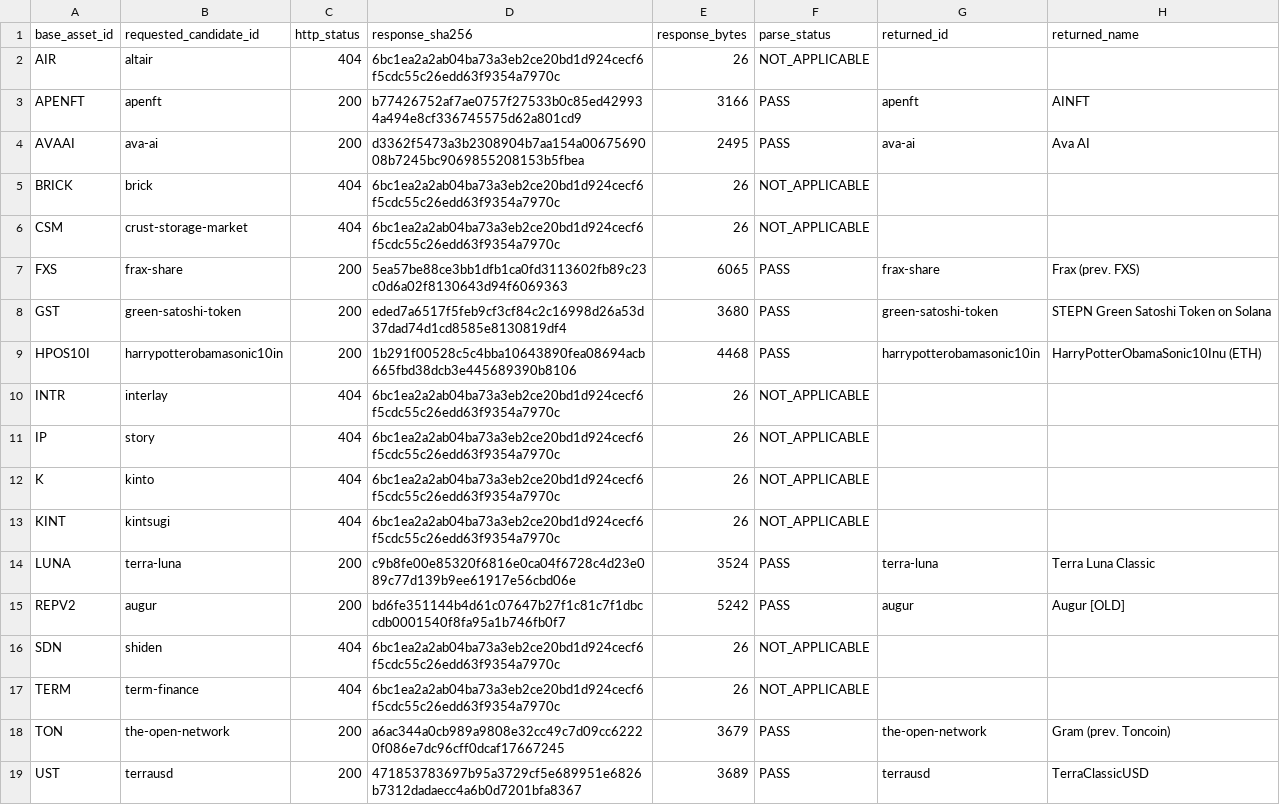
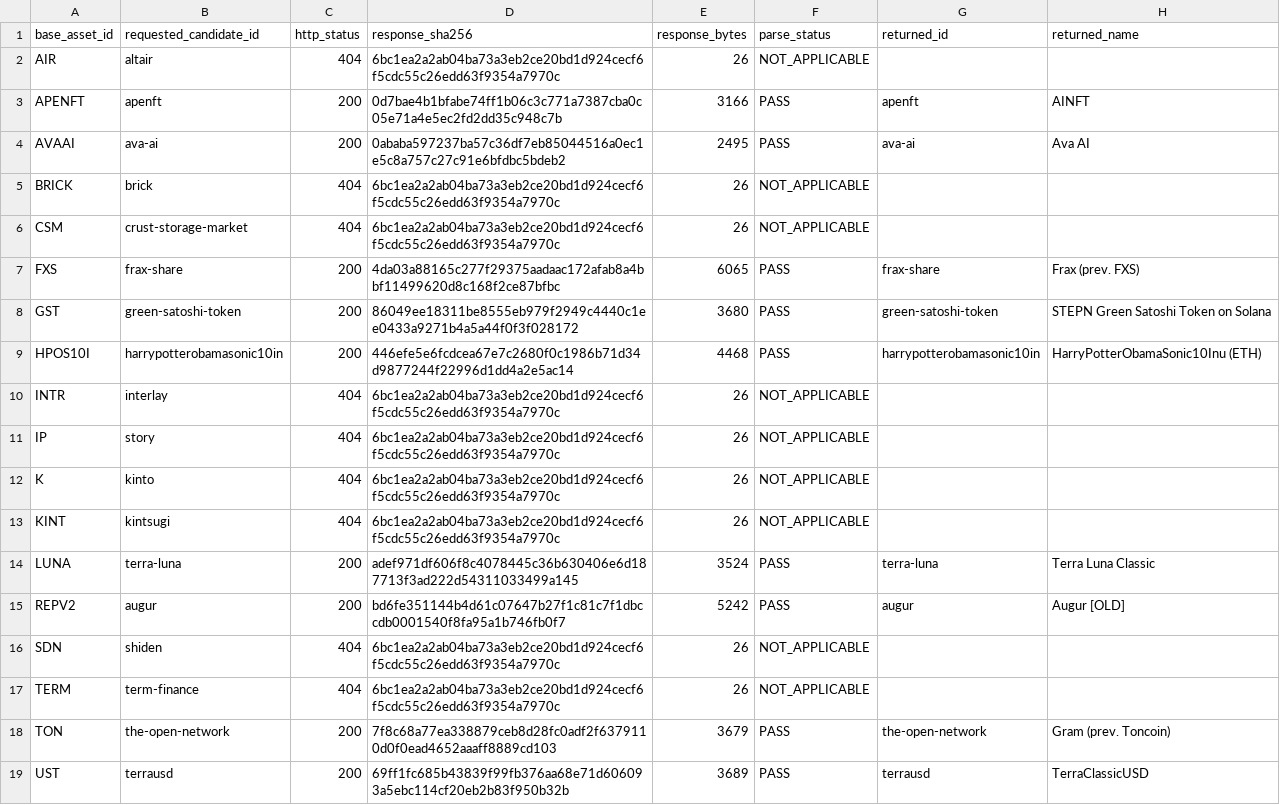
Before and after one commit to emmanueldendrinos/CFA, a CSV file: candidate-analysis/CFA-Stage2-Direct-CoinGecko-ID-Evidence.csv, drawn as a sheet; only a part is shown; the diff names each change by its address in the sheet, - before the commit and + after, or states it on an @@ line.

```diff
--- a/candidate-analysis/CFA-Stage2-Direct-CoinGecko-ID-Evidence.csv
+++ b/candidate-analysis/CFA-Stage2-Direct-CoinGecko-ID-Evidence.csv
-D3 (response_sha256): b77426752af7ae0757f27533b0c85ed429934a494e8cf336745575d62a801cd9
+D3 (response_sha256): 0d7bae4b1bfabe74ff1b06c3c771a7387cba0c05e71a4e5ec2fd2dd35c948c7b
-D4 (response_sha256): d3362f5473a3b2308904b7aa154a0067569008b7245bc9069855208153b5fbea
+D4 (response_sha256): 0ababa597237ba57c36df7eb85044516a0ec1e5c8a757c27c91e6bfdbc5bdeb2
-D7 (response_sha256): 5ea57be88ce3bb1dfb1ca0fd3113602fb89c23c0d6a02f8130643d94f6069363
+D7 (response_sha256): 4da03a88165c277f29375aadaac172afab8a4bbf11499620d8c168f2ce87bfbc
-D8 (response_sha256): eded7a6517f5feb9cf3cf84c2c16998d26a53d37dad74d1cd8585e8130819df4
+D8 (response_sha256): 86049ee18311be8555eb979f2949c4440c1ee0433a9271b4a5a44f0f3f028172
-D9 (response_sha256): 1b291f00528c5c4bba10643890fea08694acb665fbd38dcb3e445689390b8106
+D9 (response_sha256): 446efe5e6fcdcea67e7c2680f0c1986b71d34d9877244f22996d1dd4a2e5ac14
-D14 (response_sha256): c9b8fe00e85320f6816e0ca04f6728c4d23e089c77d139b9ee61917e56cbd06e
+D14 (response_sha256): adef971df606f8c4078445c36b630406e6d187713f3ad222d54311033499a145
-D18 (response_sha256): a6ac344a0cb989a9808e32cc49c7d09cc62220f086e7dc96cff0dcaf17667245
+D18 (response_sha256): 7f8c68a77ea338879ceb8d28fc0adf2f6379110d0f0ead4652aaaff8889cd103
-D19 (response_sha256): 471853783697b95a3729cf5e689951e6826b7312dadaecc4a6b0d7201bfa8367
+D19 (response_sha256): 69ff1fc685b43839f99fb376aa68e71d606093a5ebc114cf20eb2b83f950b32b
```
